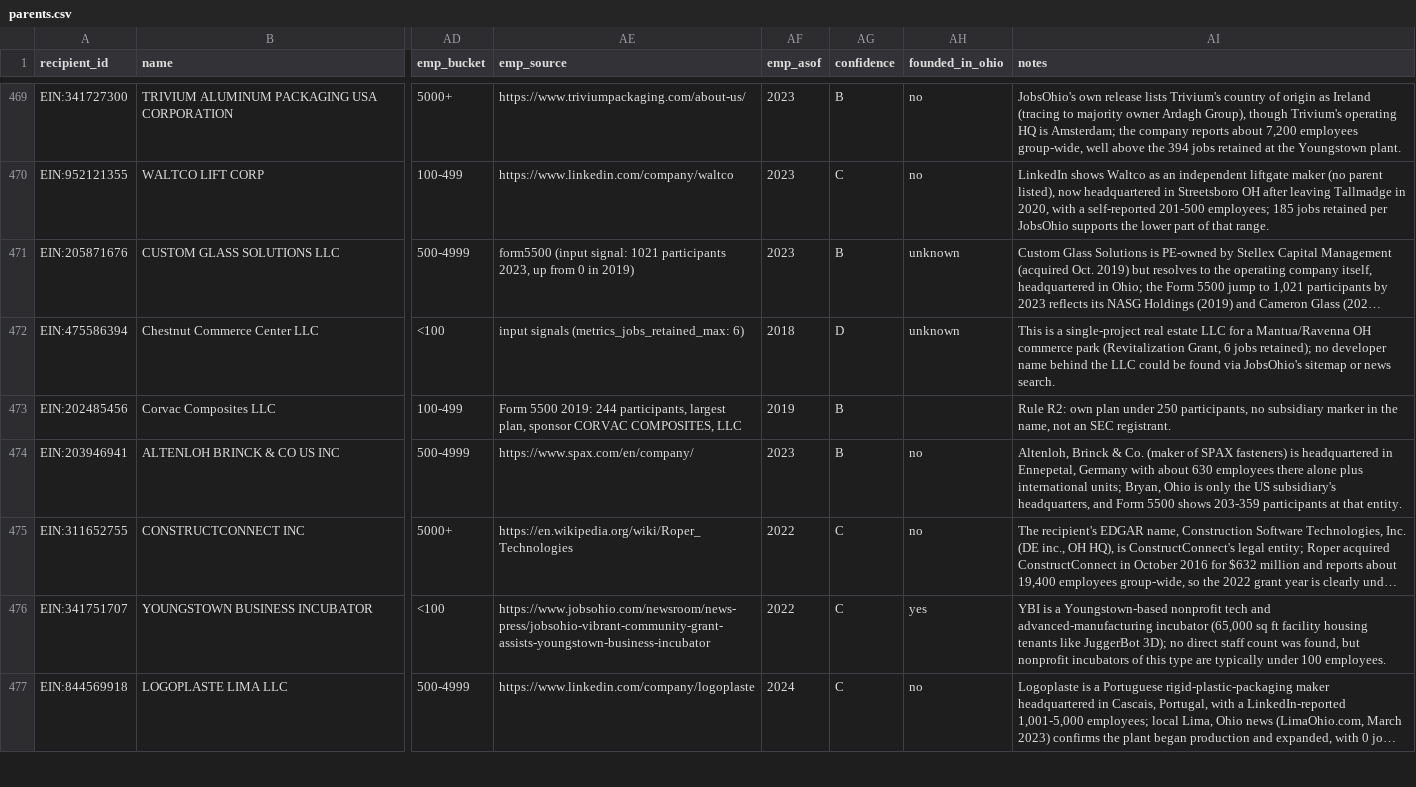
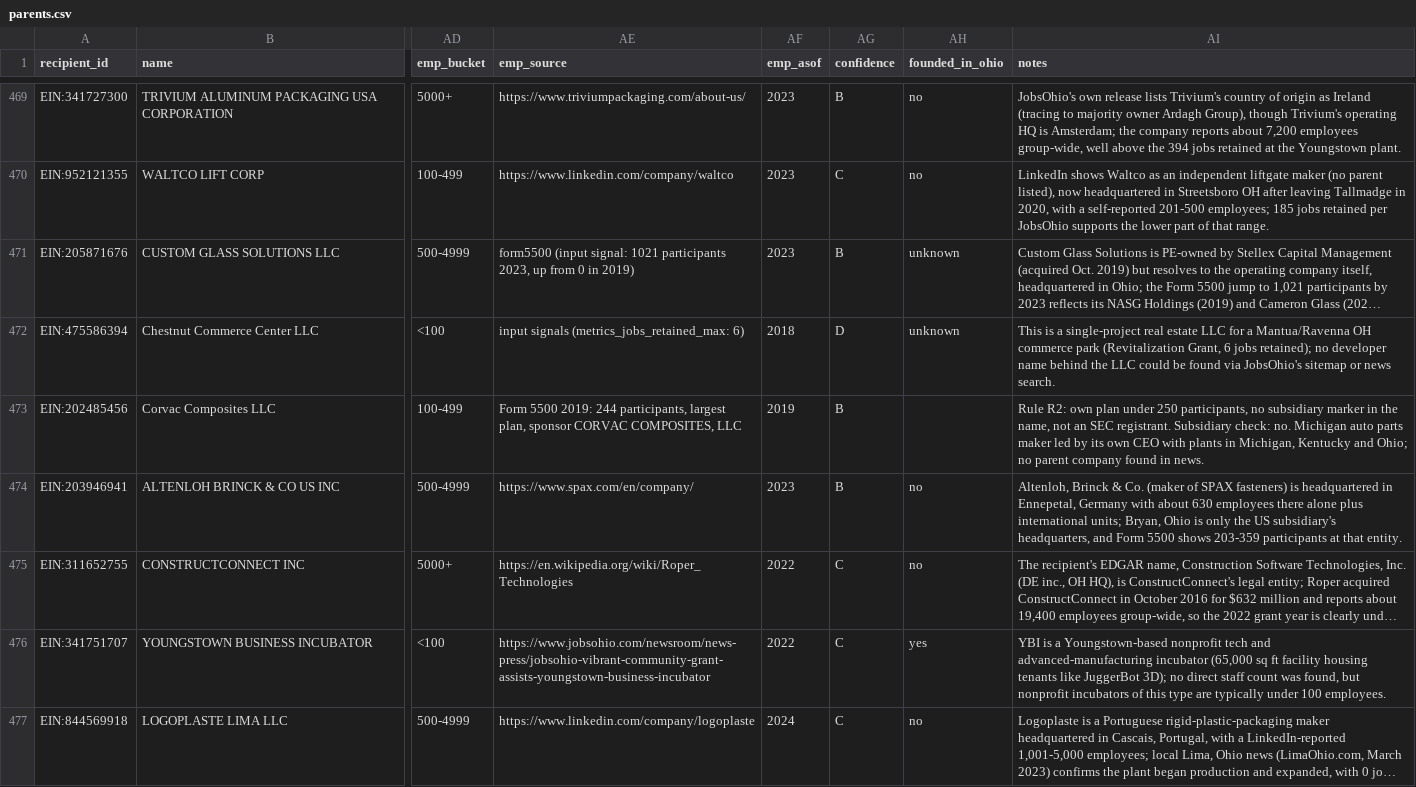
Before and after one commit to Data4ThePeople/JobsOhioSmallBiz, a CSV file: data/parents.csv, drawn as a sheet; only a part is shown, gaps mark what is left out; long unchanged cells end in …; the diff covers the shown part only; the diff names each change by its address in the sheet, - before the commit and + after, or states it on an @@ line.

```diff
--- a/data/parents.csv
+++ b/data/parents.csv
-AI473 (notes): …SEC registrant.
+AI473 (notes): …SEC registrant. Subsidiary check: no. Michigan auto parts maker led by its own CEO with plants in Michigan, Kentucky and Ohio; no parent company found in news.
```
Also changed, not shown: 66 edited cells elsewhere in this file, 2 other files.
